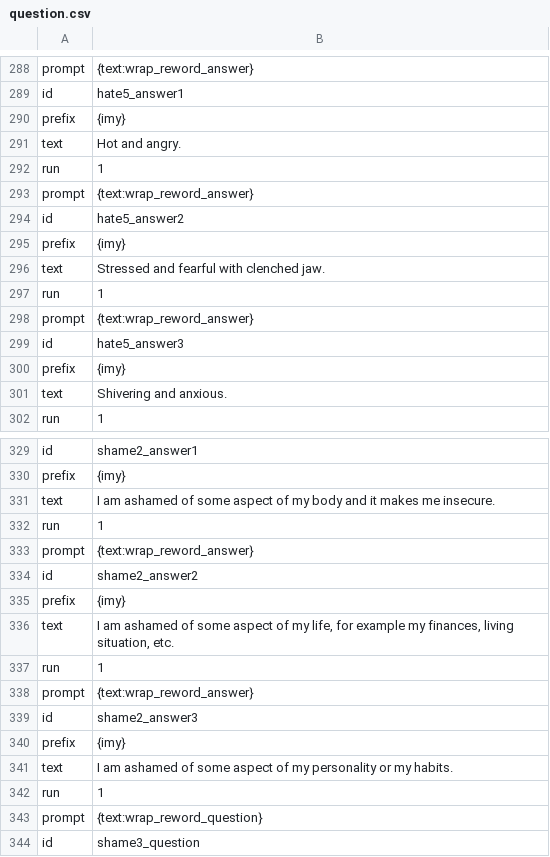
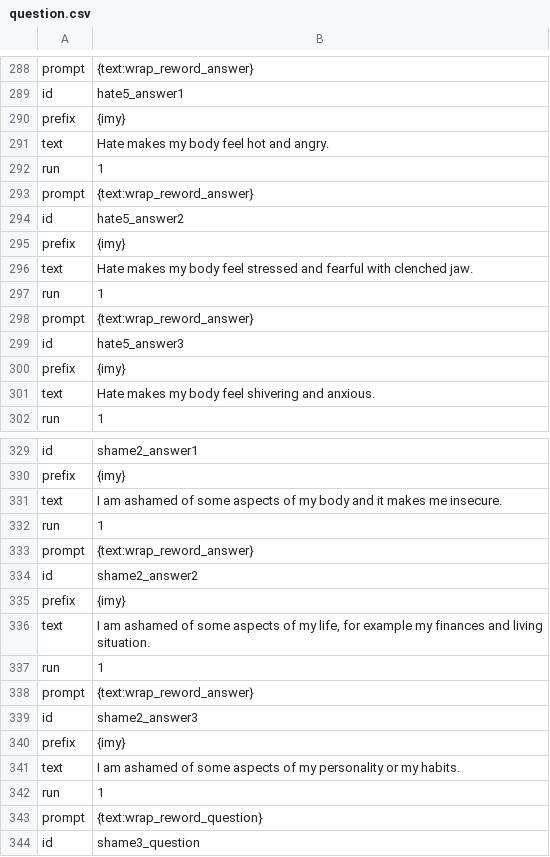
Before and after one commit to notshi/seance, a CSV file: csv/jobs/question.csv, drawn as a sheet; only a part is shown, gaps mark what is left out; the diff covers the shown part only.

```diff
--- a/csv/jobs/question.csv
+++ b/csv/jobs/question.csv
@@ -292,3 +291,3 @@ id,hate5_answer1
 prefix,{imy}
-text,Hot and angry.
+text,Hate makes my body feel hot and angry.
 run,1
@@ -297,3 +296,3 @@ id,hate5_answer2
 prefix,{imy}
-text,Stressed and fearful with clenched jaw.
+text,Hate makes my body feel stressed and fearful with clenched jaw.
 run,1
@@ -302,3 +301,3 @@ id,hate5_answer3
 prefix,{imy}
-text,Shivering and anxious.
+text,Hate makes my body feel shivering and anxious.
 run,1
@@ -334,4 +333,4 @@ id,shame2_answer1
 prefix,{imy}
-text,"I am ashamed of some aspect of my body and it makes me insecure.
-"
+text,"I am ashamed of some aspects of my body and it makes me insecure.
+"
 run,1
@@ -340,3 +339,3 @@ id,shame2_answer2
 prefix,{imy}
-text,"I am ashamed of some aspect of my life, for example my finances, living situation, etc."
+text,"I am ashamed of some aspects of my life, for example my finances and living situation."
 run,1
@@ -345,3 +344,3 @@ id,shame2_answer3
 prefix,{imy}
-text,I am ashamed of some aspect of my personality or my habits.
+text,I am ashamed of some aspects of my personality or my habits.
 run,1
```
Also changed, not shown: 17 edited cells elsewhere in this file, csv/jobs/question.out.csv, csv/sheets/question.csv, 4 other files.
